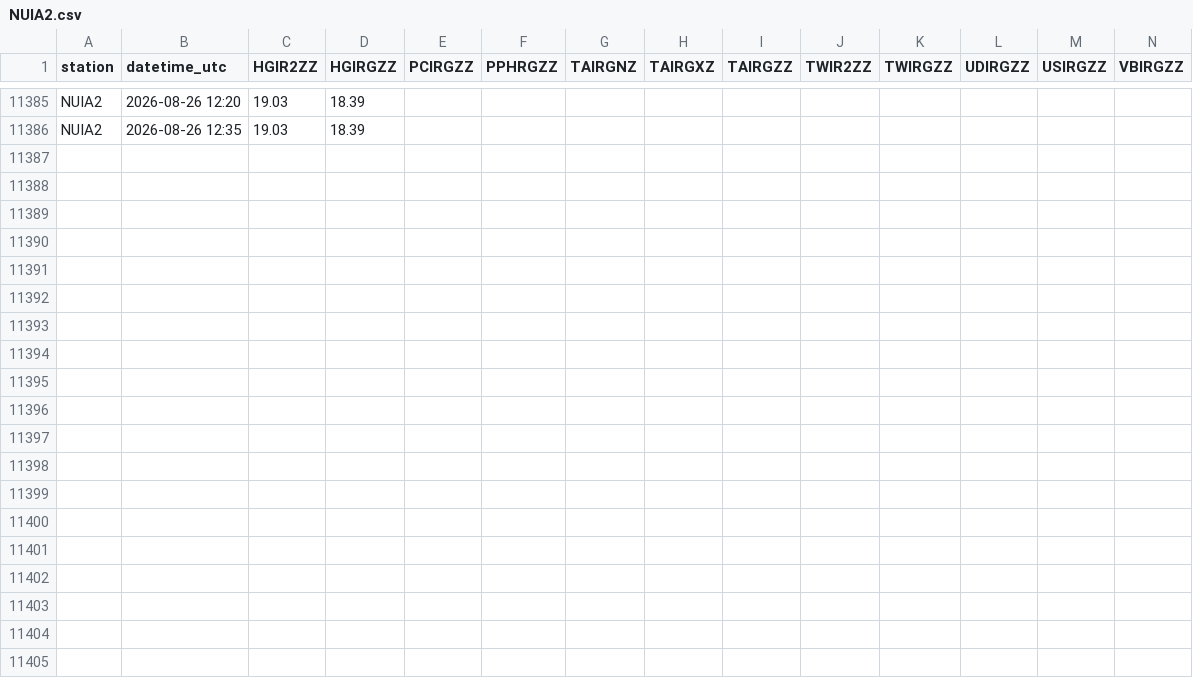
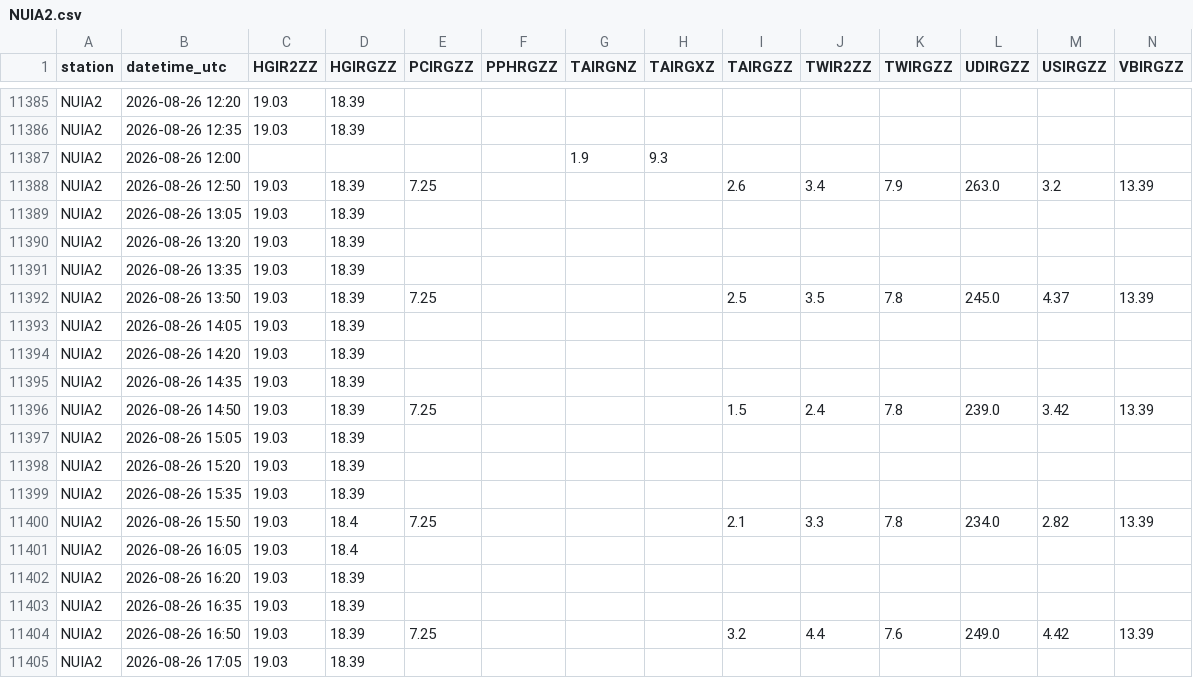
Before and after one commit to allenbondurant/NPRAhydro, a CSV file: hydromet_data/NUIA2.csv, drawn as a sheet; only a part is shown, gaps mark what is left out; the diff covers the shown part only.

```diff
--- a/hydromet_data/NUIA2.csv
+++ b/hydromet_data/NUIA2.csv
@@ -11386 +11386,20 @@ NUIA2,2026-08-26 12:20,19.03,18.39,,,,,,,,,,
 NUIA2,2026-08-26 12:35,19.03,18.39,,,,,,,,,,
+NUIA2,2026-08-26 12:00,,,,,1.9,9.3,,,,,,
+NUIA2,2026-08-26 12:50,19.03,18.39,7.25,,,,2.6,3.4,7.9,263.0,3.2,13.39
+NUIA2,2026-08-26 13:05,19.03,18.39,,,,,,,,,,
+NUIA2,2026-08-26 13:20,19.03,18.39,,,,,,,,,,
+NUIA2,2026-08-26 13:35,19.03,18.39,,,,,,,,,,
+NUIA2,2026-08-26 13:50,19.03,18.39,7.25,,,,2.5,3.5,7.8,245.0,4.37,13.39
+NUIA2,2026-08-26 14:05,19.03,18.39,,,,,,,,,,
+NUIA2,2026-08-26 14:20,19.03,18.39,,,,,,,,,,
+NUIA2,2026-08-26 14:35,19.03,18.39,,,,,,,,,,
+NUIA2,2026-08-26 14:50,19.03,18.39,7.25,,,,1.5,2.4,7.8,239.0,3.42,13.39
+NUIA2,2026-08-26 15:05,19.03,18.39,,,,,,,,,,
+NUIA2,2026-08-26 15:20,19.03,18.39,,,,,,,,,,
+NUIA2,2026-08-26 15:35,19.03,18.39,,,,,,,,,,
+NUIA2,2026-08-26 15:50,19.03,18.4,7.25,,,,2.1,3.3,7.8,234.0,2.82,13.39
+NUIA2,2026-08-26 16:05,19.03,18.4,,,,,,,,,,
+NUIA2,2026-08-26 16:20,19.03,18.39,,,,,,,,,,
+NUIA2,2026-08-26 16:35,19.03,18.39,,,,,,,,,,
+NUIA2,2026-08-26 16:50,19.03,18.39,7.25,,,,3.2,4.4,7.6,249.0,4.42,13.39
+NUIA2,2026-08-26 17:05,19.03,18.39,,,,,,,,,,
```
Also changed, not shown: 14 added rows elsewhere in this file, hydromet_data/IKPA2.csv, hydromet_data/JDYA2.csv, 1 other file.
